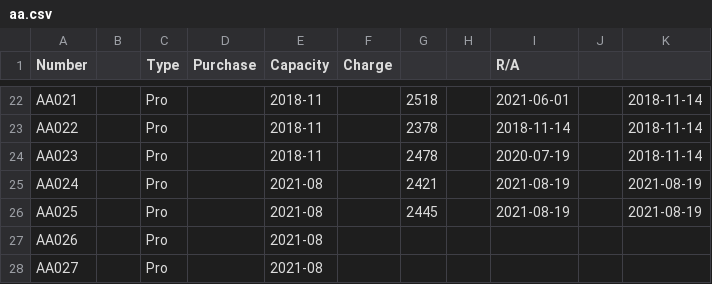
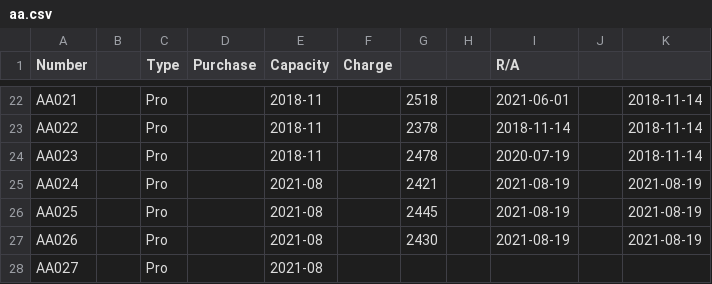
Before and after one commit to pigmonkey/battery, a CSV file: aa.csv, drawn as a sheet; only a part is shown, gaps mark what is left out.

Commit message:
Charge AA026

```diff
--- a/aa.csv
+++ b/aa.csv
@@ -26,3 +26,3 @@ AA024		Pro		2021-08		2421		2021-08-19		2021-08-19
 AA025		Pro		2021-08		2445		2021-08-19		2021-08-19
-AA026		Pro		2021-08
+AA026		Pro		2021-08		2430		2021-08-19		2021-08-19
 AA027		Pro		2021-08
```
